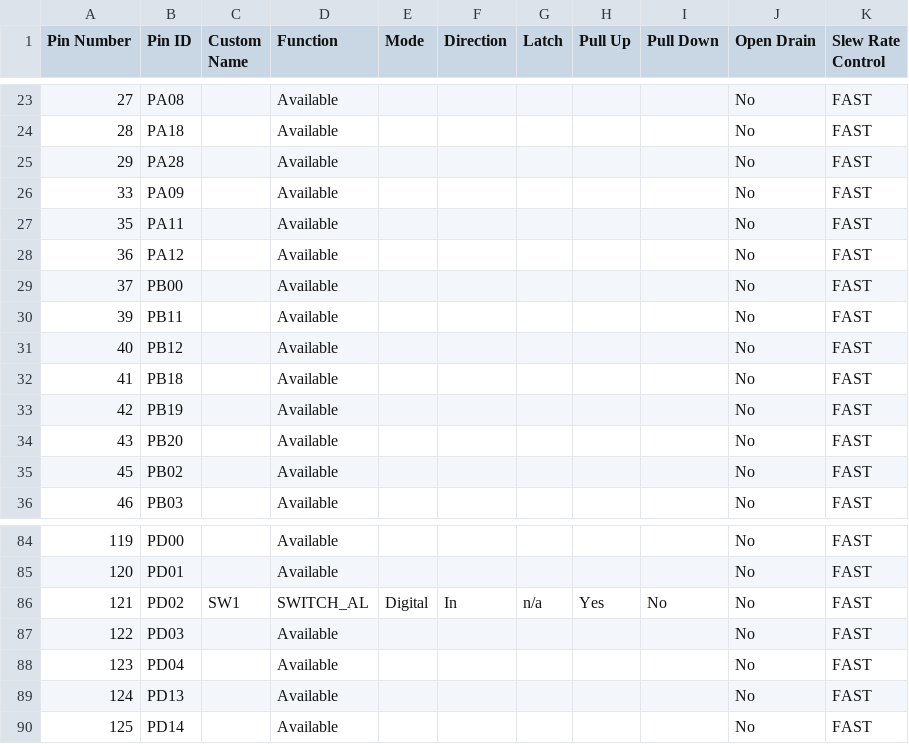
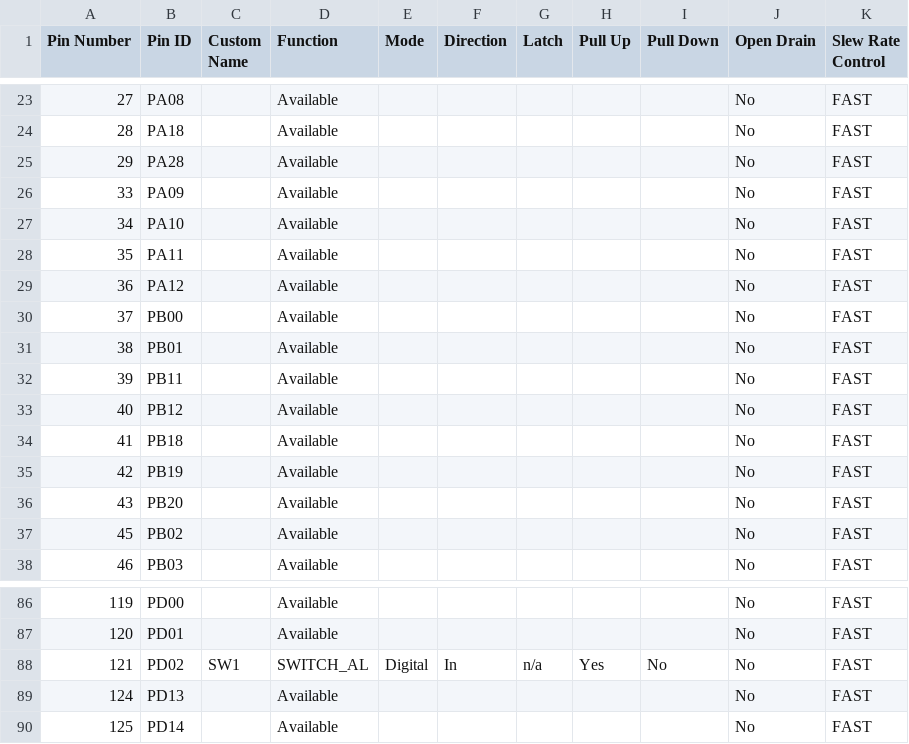
Before and after one commit to Microchip-MPLAB-Harmony/usb_apps_device, a CSV file: apps/cdc_com_port_single/firmware/src/config/pic32ck_gc01_curiosity_ultra_freertos/pin_configurations.csv, drawn as a sheet; only a part is shown, gaps mark what is left out.

Commit message:
Regenerated demo for cdc_com_port_single_pic32ck_gc01_curiosity_ultra_freertos
MH3-107392

```diff
--- a/apps/cdc_com_port_single/firmware/src/config/pic32ck_gc01_curiosity_ultra_freertos/pin_configurations.csv
+++ b/apps/cdc_com_port_single/firmware/src/config/pic32ck_gc01_curiosity_ultra_freertos/pin_configurations.csv
@@ -26,2 +26,3 @@ Pin Number,Pin ID,Custom Name,Function,Mode, Direction,Latch,Pull Up,Pull Down,O
 33,PA09,,Available,,,,,,No,FAST
+34,PA10,,Available,,,,,,No,FAST
 35,PA11,,Available,,,,,,No,FAST
@@ -29,2 +30,3 @@ Pin Number,Pin ID,Custom Name,Function,Mode, Direction,Latch,Pull Up,Pull Down,O
 37,PB00,,Available,,,,,,No,FAST
+38,PB01,,Available,,,,,,No,FAST
 39,PB11,,Available,,,,,,No,FAST
@@ -86,4 +88,2 @@ Pin Number,Pin ID,Custom Name,Function,Mode, Direction,Latch,Pull Up,Pull Down,O
 121,PD02,SW1,SWITCH_AL,Digital,In,n/a,Yes,No,No,FAST
-122,PD03,,Available,,,,,,No,FAST
-123,PD04,,Available,,,,,,No,FAST
 124,PD13,,Available,,,,,,No,FAST
```
Also changed, not shown: 26 other files.
